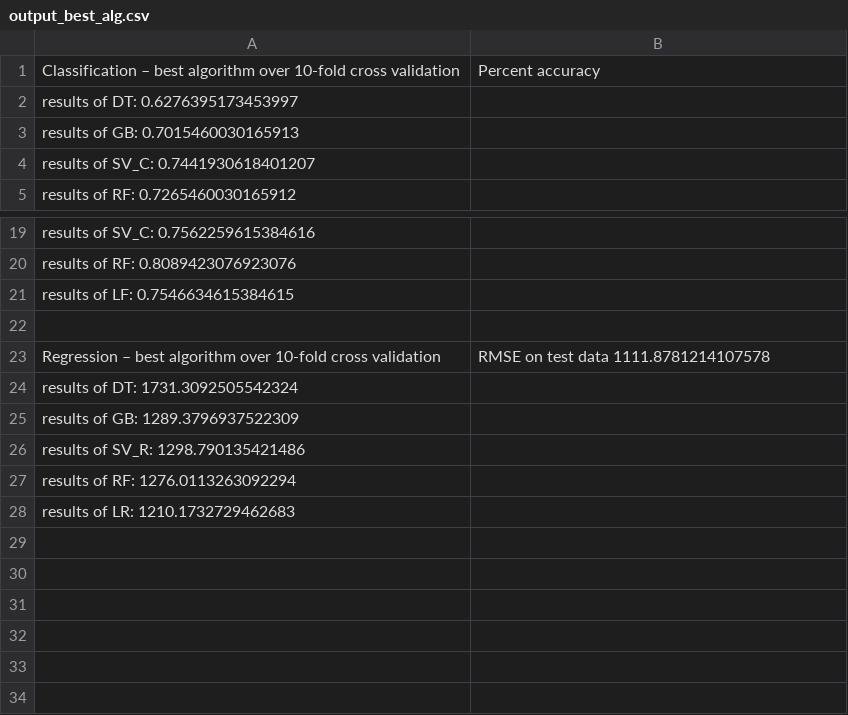
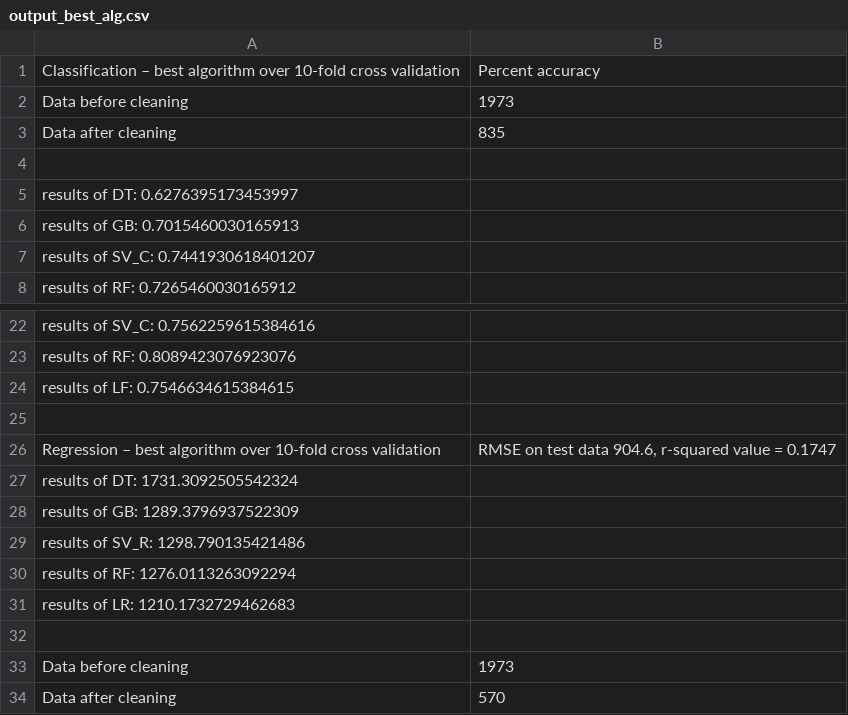
Before and after one commit to bszek213/nfl_combine, a CSV file: output_best_alg.csv, drawn as a sheet; only a part is shown, gaps mark what is left out.

Commit message:
add final code and outputs

```diff
--- a/output_best_alg.csv
+++ b/output_best_alg.csv
@@ -1,2 +1,5 @@
 "Classification – best algorithm over 10-fold cross validation","Percent accuracy"
+"Data before cleaning",1973
+"Data after cleaning",835
+,
 "results of DT:  0.6276395173453997",
@@ -22,3 +25,3 @@
 ,
-"Regression – best algorithm over 10-fold cross validation","RMSE on test data 1111.8781214107578"
+"Regression – best algorithm over 10-fold cross validation","RMSE on test data 904.6, r-squared value = 0.1747"
 "results of DT:  1731.3092505542324",
@@ -28 +31,4 @@
 "results of LR:  1210.1732729462683",
+,
+"Data before cleaning ",1973
+"Data after cleaning",570
```
Also changed, not shown: 2 other files.
